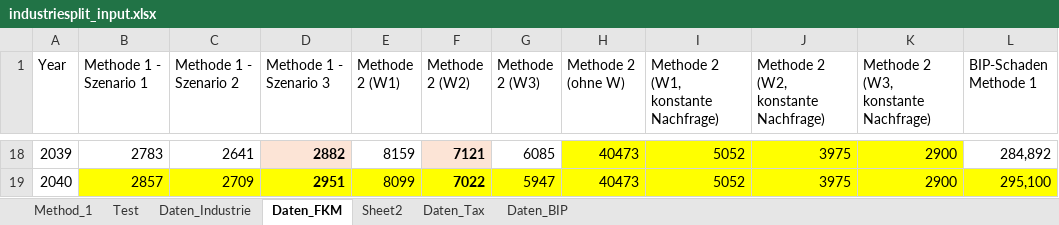
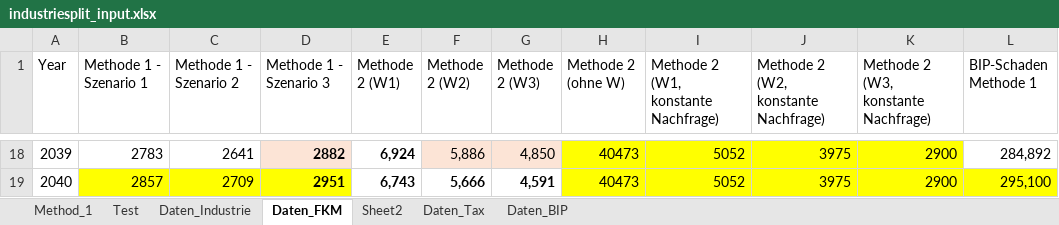
Before and after one commit to silvandario/capstone-webapp, an Excel workbook: industriesplit_input.xlsx, sheet Daten_FKM, drawn as a sheet; only a part is shown, gaps mark what is left out; values as stored, in another font and other column widths than the file's, no borders; the diff covers the shown part only; the diff names each change by its address in the sheet, - before the commit and + after, or states it on an @@ line.

```diff
--- a/industriesplit_input.xlsx (sheet Daten_FKM)
+++ b/industriesplit_input.xlsx (sheet Daten_FKM)
-E18:E19 bold: off
+E18:E19 bold: on
-E18 (Methode 2 (W1)): 8159
+E18 (Methode 2 (W1)): 6,924
-F18 bold: on
+F18 bold: off
-F18 (Methode 2 (W2)): 7121
+F18 (Methode 2 (W2)): 5,886
-G18 fill: none
+G18 fill: #FCE4D6
-G18 (Methode 2 (W3)): 6085
+G18 (Methode 2 (W3)): 4,850
-E19 (Methode 2 (W1)): 8099
+E19 (Methode 2 (W1)): 6,743
-E19:G19 fill: #FFFF00
+E19:G19 fill: none
-F19 (Methode 2 (W2)): 7022
+F19 (Methode 2 (W2)): 5,666
-G19 (Methode 2 (W3)): 5947
+G19 (Methode 2 (W3)): 4,591
-G19 bold: off
+G19 bold: on
```
Also changed, not shown: 48 edited cells and cell formats elsewhere in this sheet.
